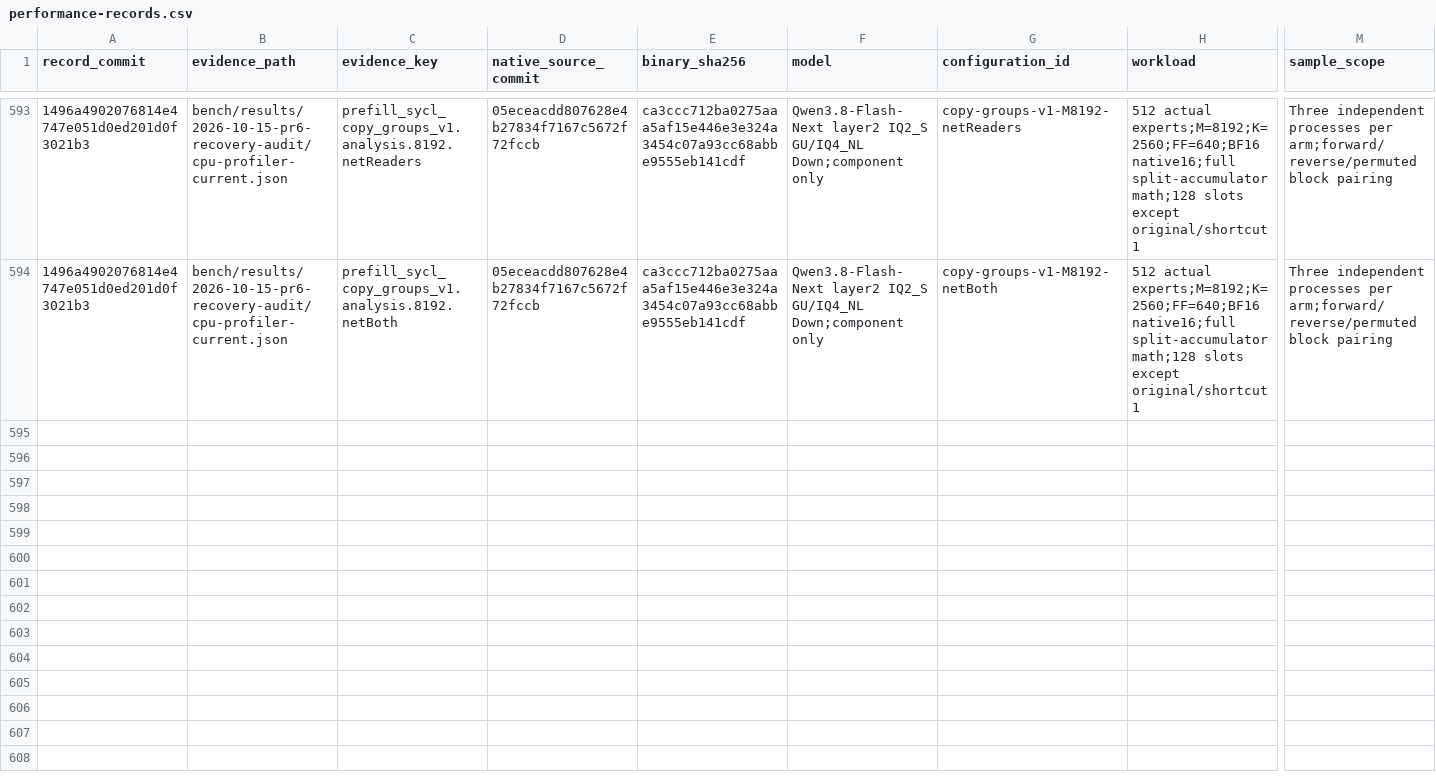
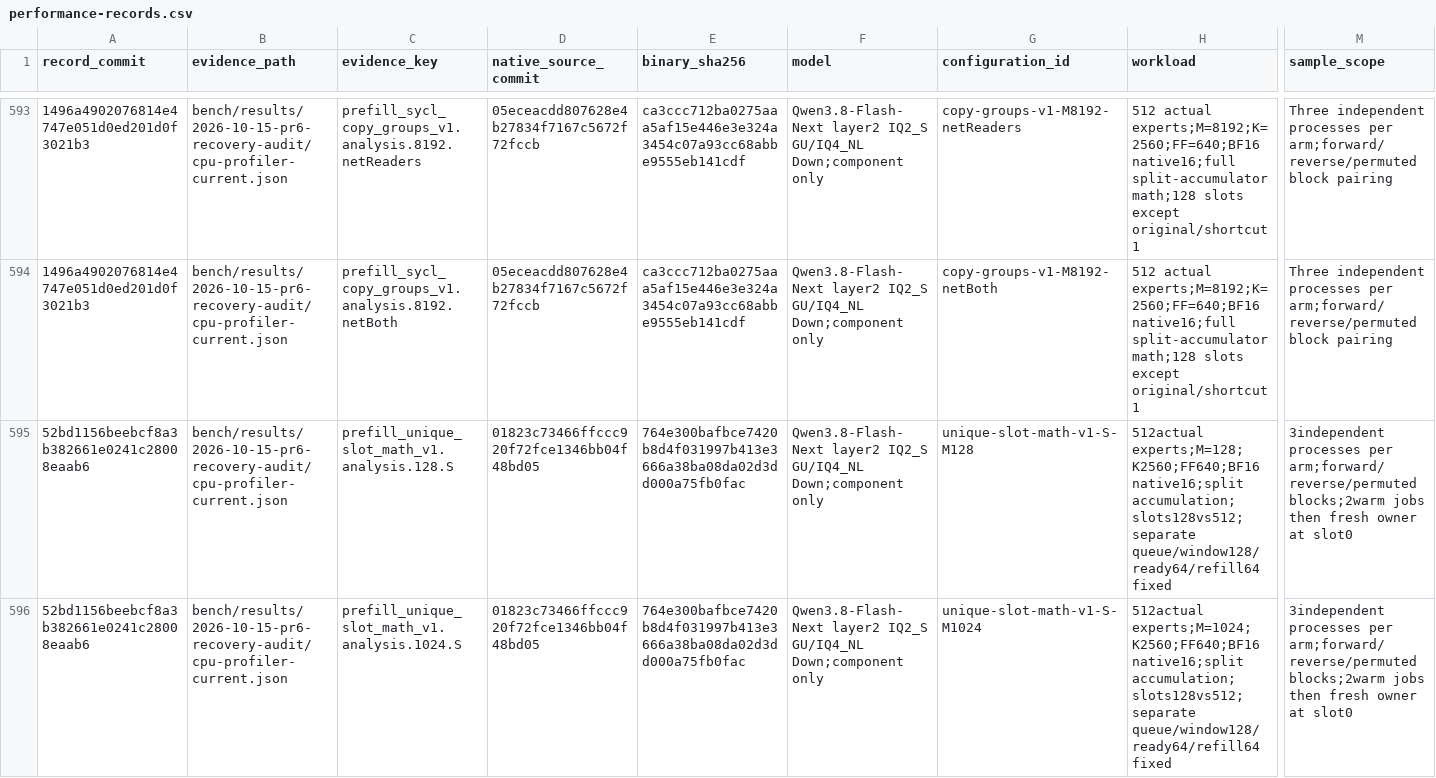
Before and after one commit to yqYo1/Strata, a CSV file: bench/performance-records.csv, drawn as a sheet; only a part is shown, gaps mark what is left out; rows hold the shown columns only; the diff covers the shown part only; the diff names each change by its address in the sheet, - before the commit and + after, or states it on an @@ line.

Commit message:
Isolate prefill capacity gains from reader-marker removal (#208)
Preserve original measured history on feature/sycl. Record 39 passing native cases, separate the capacity gain from unsupported reader-marker removal, retain three CSV milestones, and retire completed captures. No model speedup or route adoption is claimed.

```diff
--- a/bench/performance-records.csv
+++ b/bench/performance-records.csv
+row 595: 52bd1156beebcf8a3b382661e0241c28008eaab6 | bench/results/2026-10-15-pr6-recovery-audit/cpu-profiler-current.json | prefill_unique_slot_math_v1.analysis.128.S | 01823c73466ffccc920f72fce1346bb04f48bd05 | 764e300bafbce7420b8d4f031997b413e3666a38ba08da02d3dd000a75fb0fac | Qwen3.8-Flash-Next layer2 IQ2_S GU/IQ4_NL Down;component only | unique-slot-math-v1-S-M128 | 512actual experts;M=128;K2560;FF640;BF16 native16;split accumulation;slots128vs512;separate queue/window128/ready64/refill64 fixed | 3independent processes per arm;forward/reverse/permuted blocks;2warm jobs then fresh owner at slot0
+row 596: 52bd1156beebcf8a3b382661e0241c28008eaab6 | bench/results/2026-10-15-pr6-recovery-audit/cpu-profiler-current.json | prefill_unique_slot_math_v1.analysis.1024.S | 01823c73466ffccc920f72fce1346bb04f48bd05 | 764e300bafbce7420b8d4f031997b413e3666a38ba08da02d3dd000a75fb0fac | Qwen3.8-Flash-Next layer2 IQ2_S GU/IQ4_NL Down;component only | unique-slot-math-v1-S-M1024 | 512actual experts;M=1024;K2560;FF640;BF16 native16;split accumulation;slots128vs512;separate queue/window128/ready64/refill64 fixed | 3independent processes per arm;forward/reverse/permuted blocks;2warm jobs then fresh owner at slot0
```
Also changed, not shown: 1 added row elsewhere in this file, 7 other files.
